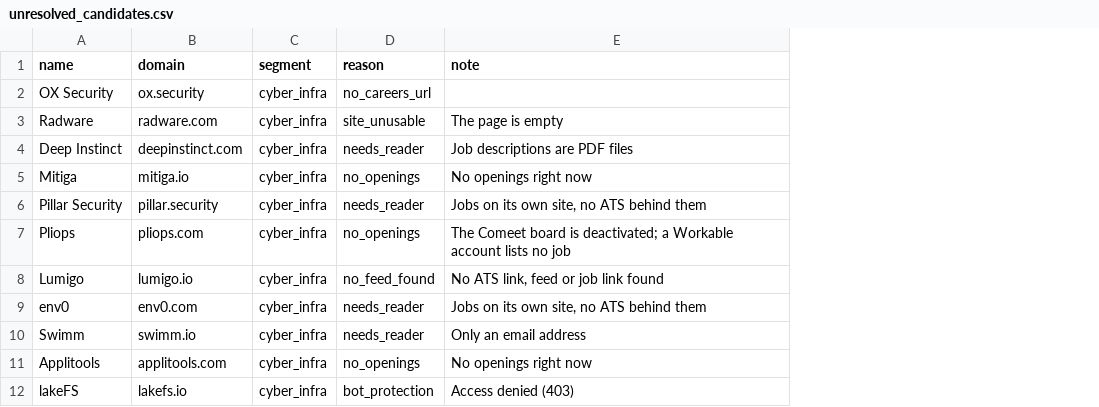
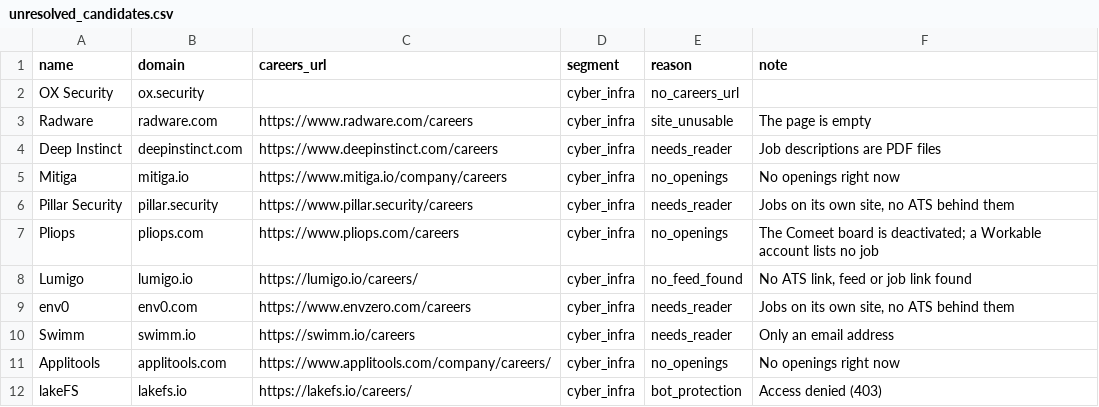
Before and after one commit to ravidorr/misra, a CSV file: data/unresolved_candidates.csv, drawn as a sheet; only a part is shown; the diff names each change by its address in the sheet, - before the commit and + after, or states it on an @@ line.

```diff
--- a/data/unresolved_candidates.csv
+++ b/data/unresolved_candidates.csv
+column C (careers_url), rows 3-12: https://www.radware.com/careers | https://www.deepinstinct.com/careers | https://www.mitiga.io/company/careers | https://www.pillar.security/careers | https://www.pliops.com/careers | https://lumigo.io/careers/ | https://www.envzero.com/careers | https://swimm.io/careers | https://www.applitools.com/company/careers/ | https://lakefs.io/careers/
```
Also changed, not shown: 12 other files.
